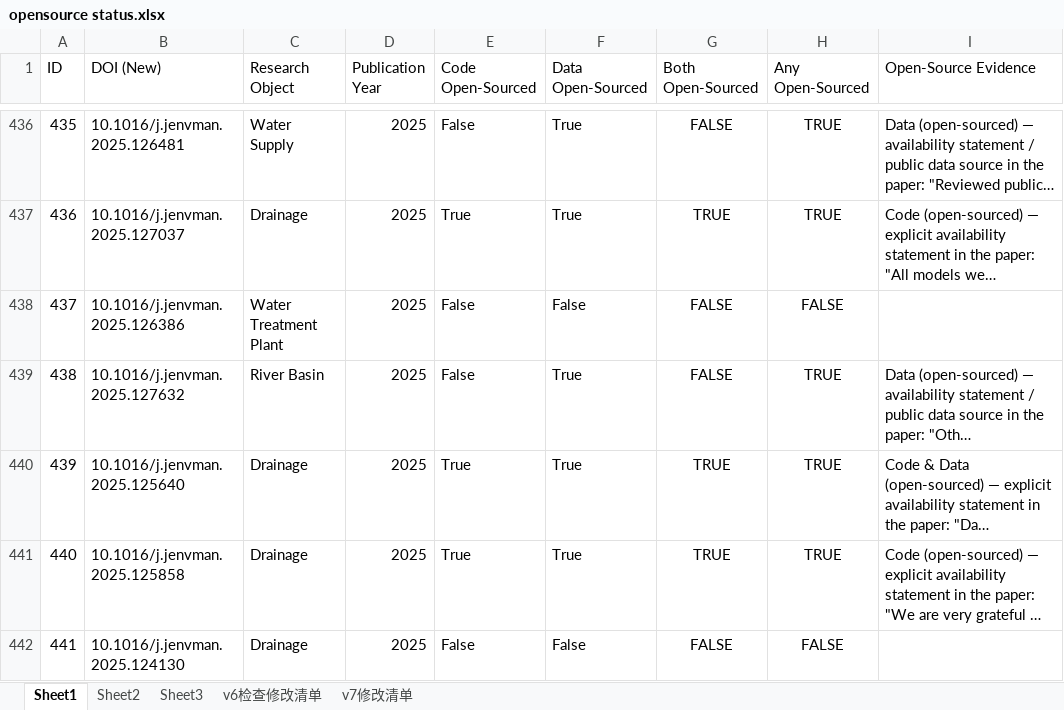
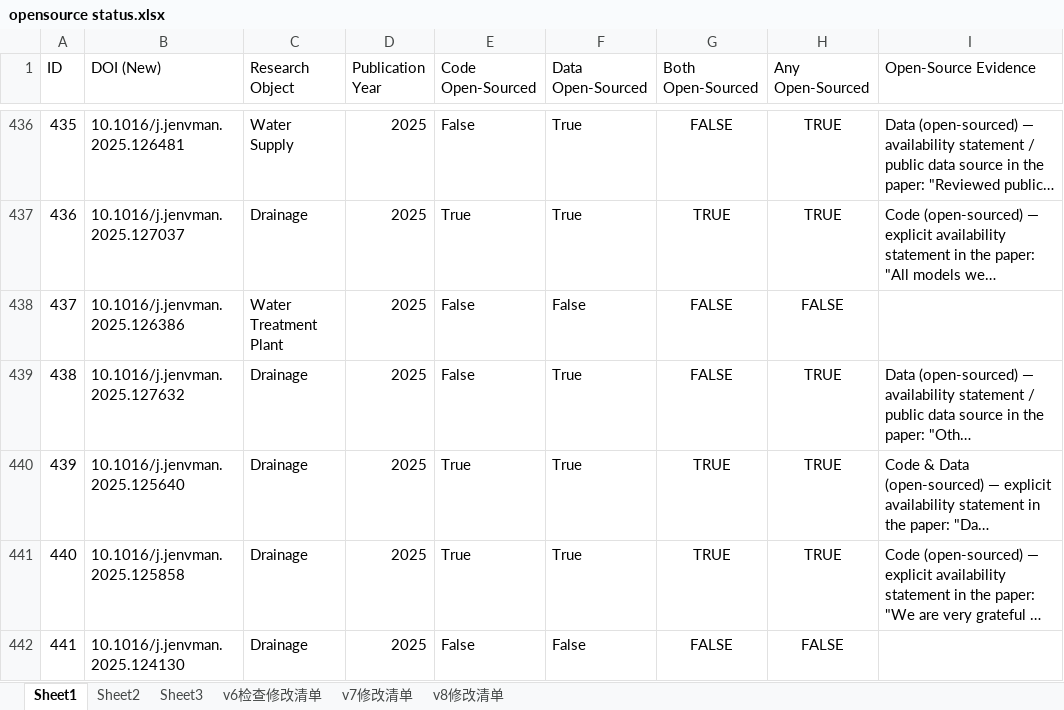
Before and after one commit to DantEzio/AquaOpen, an Excel workbook: opensource status.xlsx, sheet Sheet1, drawn as a sheet; only a part is shown, gaps mark what is left out; long unchanged cells end in …; values as stored, in another font and other column widths than the file's, no borders; conditional formats not drawn; the diff covers the shown part only; the diff names each change by its address in the sheet, - before the commit and + after, or states it on an @@ line.

```diff
--- a/opensource status.xlsx (sheet Sheet1)
+++ b/opensource status.xlsx (sheet Sheet1)
+sheet tab: v8修改清单
-C439 (Research Object): River Basin
+C439 (Research Object): Drainage
```
Also changed, not shown: 89 edited cells elsewhere in this sheet, keywords.xlsx, survery status.xlsx.
